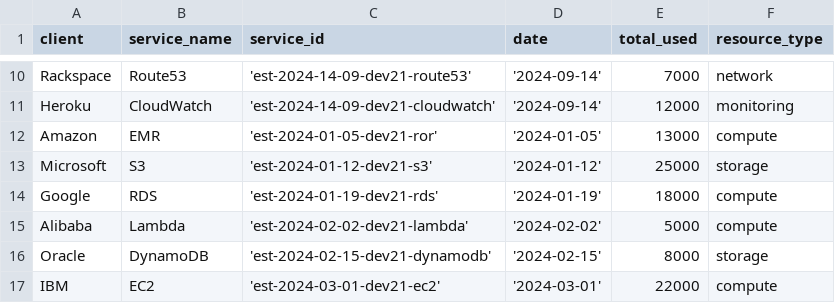
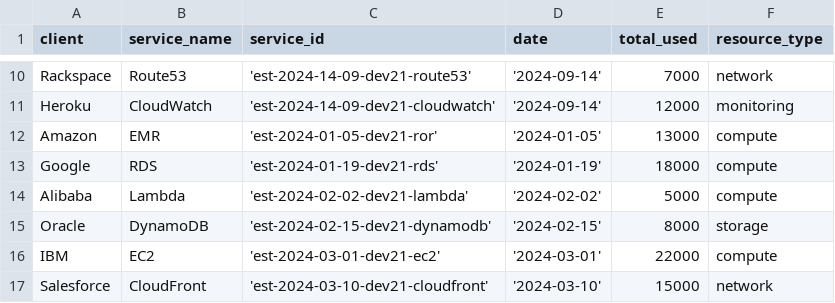
Before and after one commit to shanicohen1902/tikal-data-engineering-workshop, a CSV file: dbt/cost_allocation/seeds/service_usage.csv, drawn as a sheet; only a part is shown, gaps mark what is left out; the shorter side is filled out with more unchanged rows; the diff names each change by its address in the sheet, - before the commit and + after, or states it on an @@ line.

Commit message:
fix data

```diff
--- a/dbt/cost_allocation/seeds/service_usage.csv
+++ b/dbt/cost_allocation/seeds/service_usage.csv
-row 13: Microsoft | S3 | 'est-2024-01-12-dev21-s3' | '2024-01-12' | 25000 | storage
```
